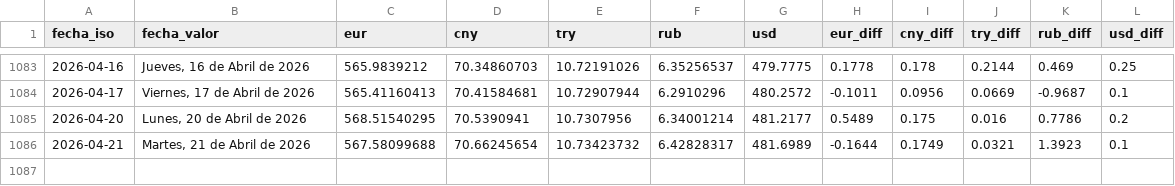
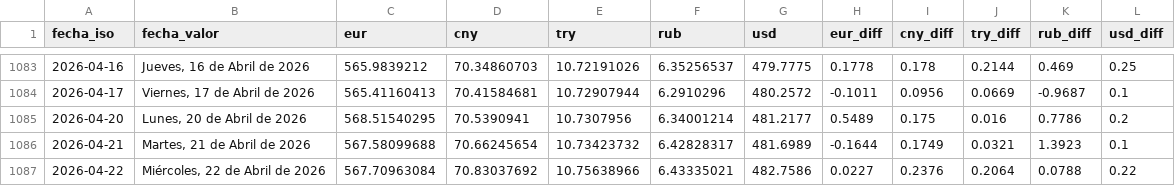
Before and after one commit to ESuarezPeraza/API-BCV, a CSV file: historial_bcv.csv, drawn as a sheet; only a part is shown, gaps mark what is left out.

Commit message:
Actualización automática de tasa BCV

```diff
--- a/historial_bcv.csv
+++ b/historial_bcv.csv
@@ -1086 +1086,2 @@ fecha_iso,fecha_valor,eur,cny,try,rub,usd,eur_diff,cny_diff,try_diff,rub_diff,us
 2026-04-21,"Martes, 21 de Abril de 2026",567.58099688,70.66245654,10.73423732,6.42828317,481.6989,-0.1644,0.1749,0.0321,1.3923,0.1
+2026-04-22,"Miércoles, 22 de Abril de 2026",567.70963084,70.83037692,10.75638966,6.43335021,482.7586,0.0227,0.2376,0.2064,0.0788,0.22
```
